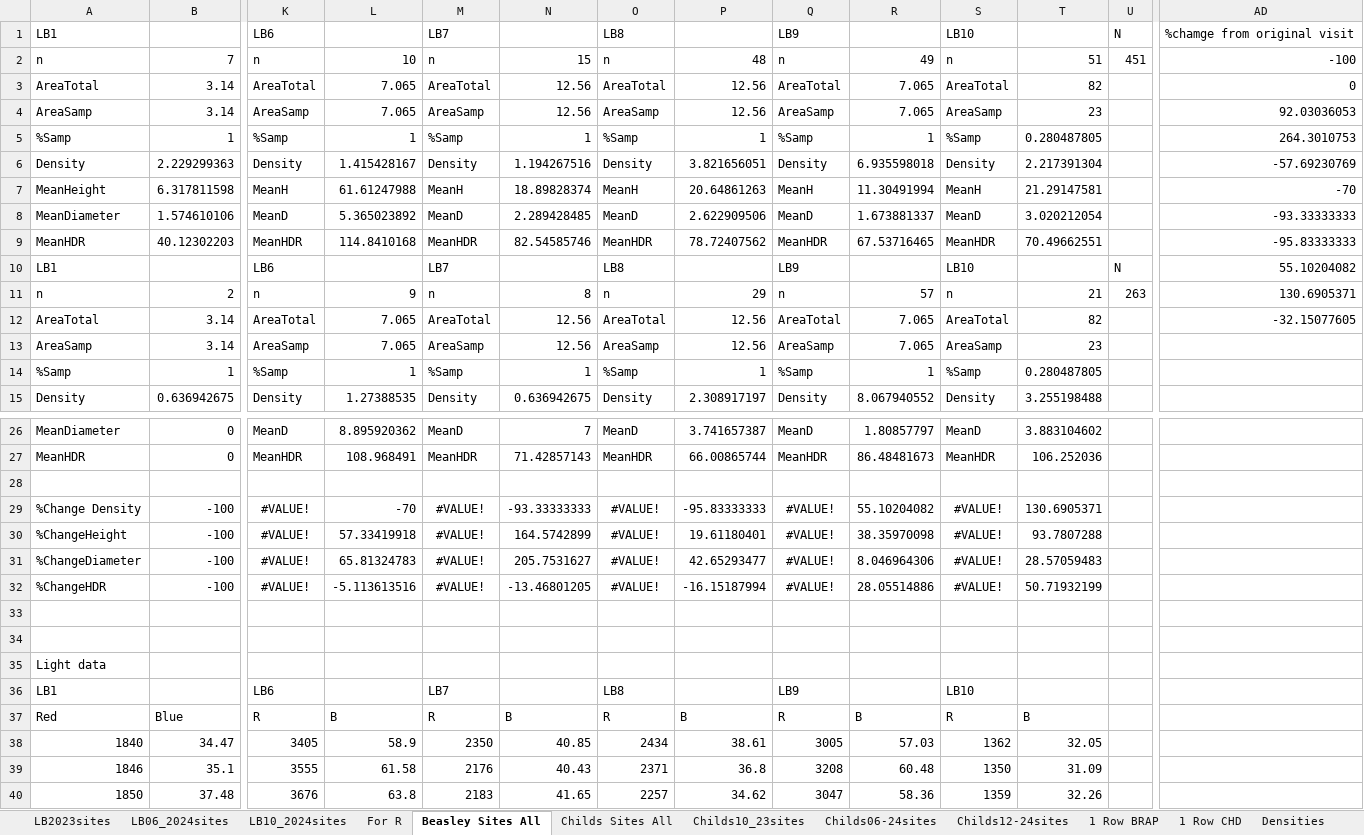
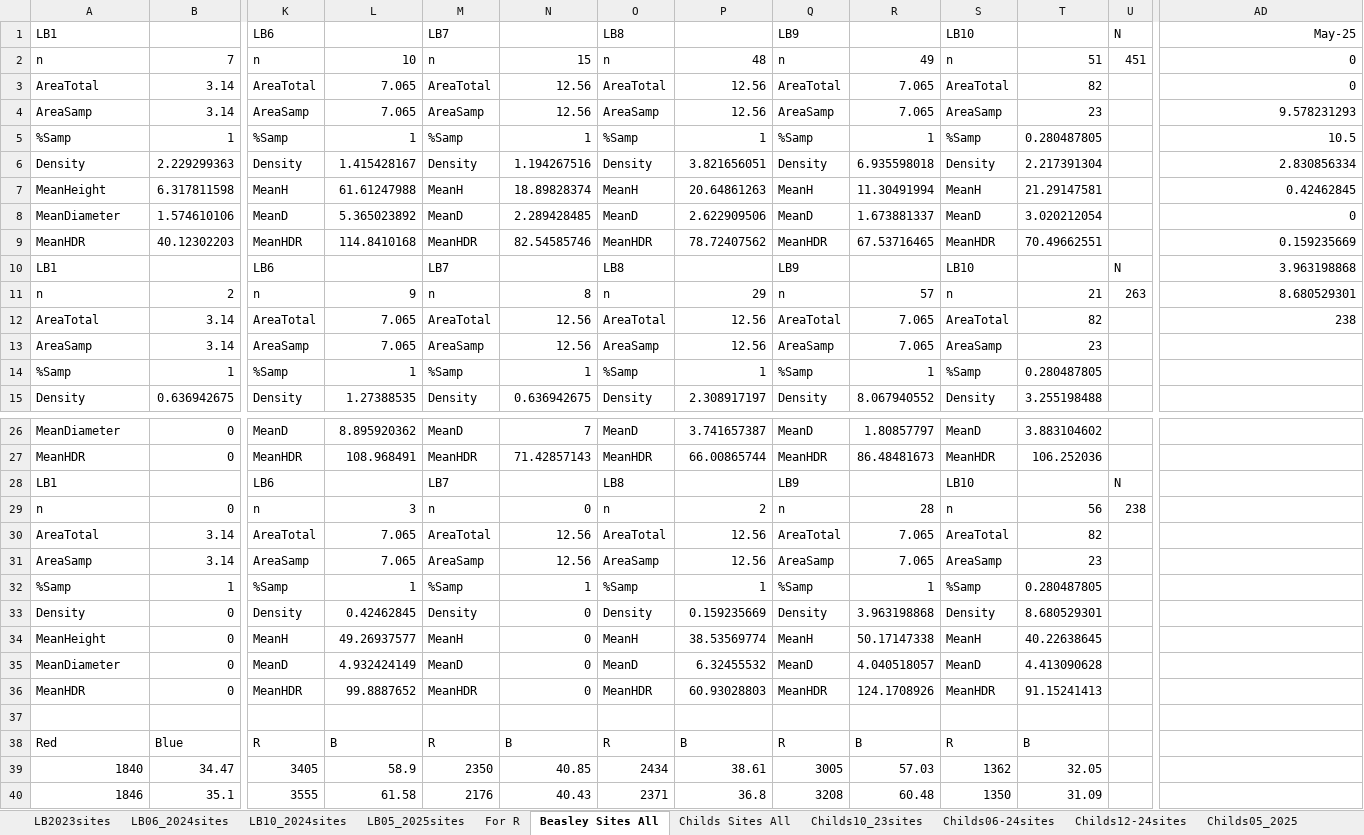
Before and after one commit to quentinmccalla1/Thesis, an Excel workbook: PopfreSurvey/CottonwoodSurvey.xlsx, sheet Beasley Sites All, drawn as a sheet; only a part is shown, gaps mark what is left out; the shorter side is filled out with more unchanged rows; values as stored, in another font and other column widths than the file's, no borders; removed rows and columns are numbered as before the commit, all else as after; rows hold the shown columns only; the diff names each change by its address in the sheet, - before the commit and + after, or states it on an @@ line.

```diff
--- a/PopfreSurvey/CottonwoodSurvey.xlsx (sheet Beasley Sites All)
+++ b/PopfreSurvey/CottonwoodSurvey.xlsx (sheet Beasley Sites All)
+sheet tab: LB05_2025sites
+sheet tab: Childs05_2025
-AD1: %chamge from original visit
+AD1: May-25
-AD2: -100
+AD2: 0
-AD4: 92.03036053
+AD4: 9.578231293
-AD5: 264.3010753
+AD5: 10.5
-AD6: -57.69230769
+AD6: 2.830856334
-AD7: -70
+AD7: 0.42462845
-AD8: -93.33333333
+AD8: 0
-AD9: -95.83333333
+AD9: 0.159235669
-AD10: 55.10204082
+AD10: 3.963198868
-AD11: 130.6905371
+AD11: 8.680529301
-AD12: -32.15077605
+AD12: 238
+row 28: LB1 |  | LB6 |  | LB7 |  | LB8 |  | LB9 |  | LB10 |  | N
+row 29: n | 0 | n | 3 | n | 0 | n | 2 | n | 28 | n | 56 | 238
+row 30: AreaTotal | 3.14 | AreaTotal | 7.065 | AreaTotal | 12.56 | AreaTotal | 12.56 | AreaTotal | 7.065 | AreaTotal | 82
+row 31: AreaSamp | 3.14 | AreaSamp | 7.065 | AreaSamp | 12.56 | AreaSamp | 12.56 | AreaSamp | 7.065 | AreaSamp | 23
+row 32: %Samp | 1 | %Samp | 1 | %Samp | 1 | %Samp | 1 | %Samp | 1 | %Samp | 0.280487805
+row 33: Density | 0 | Density | 0.42462845 | Density | 0 | Density | 0.159235669 | Density | 3.963198868 | Density | 8.680529301
+row 34: MeanHeight | 0 | MeanH | 49.26937577 | MeanH | 0 | MeanH | 38.53569774 | MeanH | 50.17147338 | MeanH | 40.22638645
+row 35: MeanDiameter | 0 | MeanD | 4.932424149 | MeanD | 0 | MeanD | 6.32455532 | MeanD | 4.040518057 | MeanD | 4.413090628
+row 36: MeanHDR | 0 | MeanHDR | 99.8887652 | MeanHDR | 0 | MeanHDR | 60.93028803 | MeanHDR | 124.1708926 | MeanHDR | 91.15241413
-row 29: %Change Density | -100 | #VALUE! | -70 | #VALUE! | -93.33333333 | #VALUE! | -95.83333333 | #VALUE! | 55.10204082 | #VALUE! | 130.6905371
-row 30: %ChangeHeight | -100 | #VALUE! | 57.33419918 | #VALUE! | 164.5742899 | #VALUE! | 19.61180401 | #VALUE! | 38.35970098 | #VALUE! | 93.7807288
-row 31: %ChangeDiameter | -100 | #VALUE! | 65.81324783 | #VALUE! | 205.7531627 | #VALUE! | 42.65293477 | #VALUE! | 8.046964306 | #VALUE! | 28.57059483
-row 32: %ChangeHDR | -100 | #VALUE! | -5.113613516 | #VALUE! | -13.46801205 | #VALUE! | -16.15187994 | #VALUE! | 28.05514886 | #VALUE! | 50.71932199
-row 33: (empty)
-row 34: (empty)
-row 35: Light data
-row 36: LB1 |  | LB6 |  | LB7 |  | LB8 |  | LB9 |  | LB10
```
Also changed, not shown: sheet Childs Sites All, sheet For R, formulas that keep their value, charts or pictures, 1 other file.
